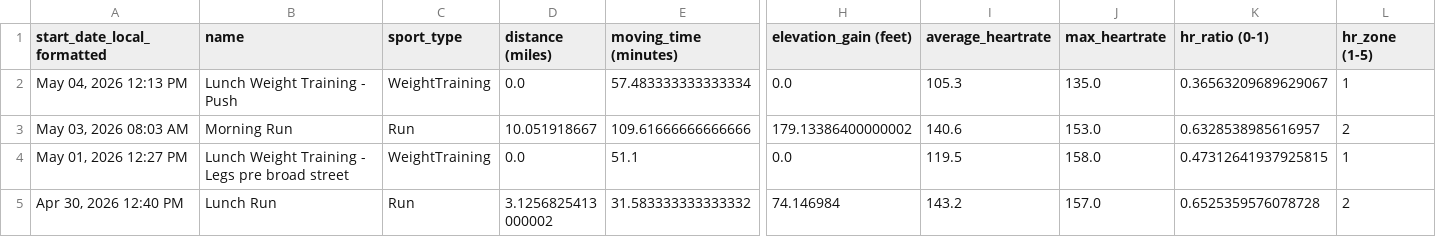
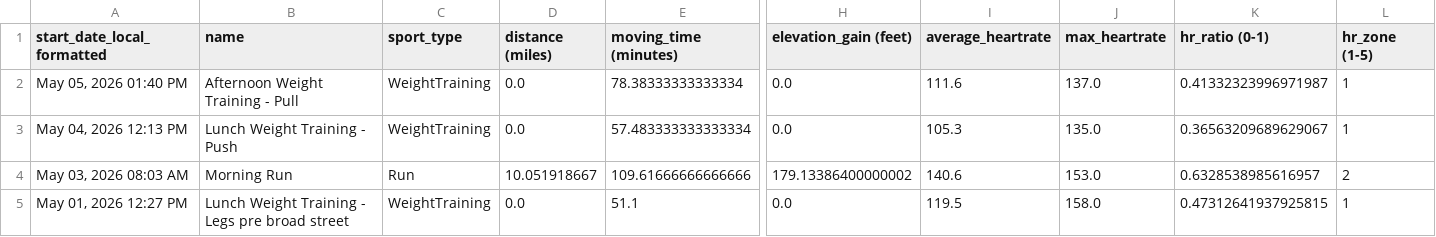
Before and after one commit to adbrigs/strava-training-dashboard, a CSV file: Training_Intensity_Report/dashboard/data/activity_data_with_intensity.csv, drawn as a sheet; only a part is shown, gaps mark what is left out; the shorter side is filled out with more unchanged rows; rows hold the shown columns only; the diff names each change by its address in the sheet, - before the commit and + after, or states it on an @@ line.

```diff
--- a/Training_Intensity_Report/dashboard/data/activity_data_with_intensity.csv
+++ b/Training_Intensity_Report/dashboard/data/activity_data_with_intensity.csv
+row 2: May 05, 2026 01:40 PM | Afternoon Weight Training - Pull | WeightTraining | 0.0 | 78.38333333333334 | 0.0 | 111.6 | 137.0 | 0.41332323996971987 | 1
```
Also changed, not shown: Training_Intensity_Report/dashboard/data/all_activities_rawdata.csv.
